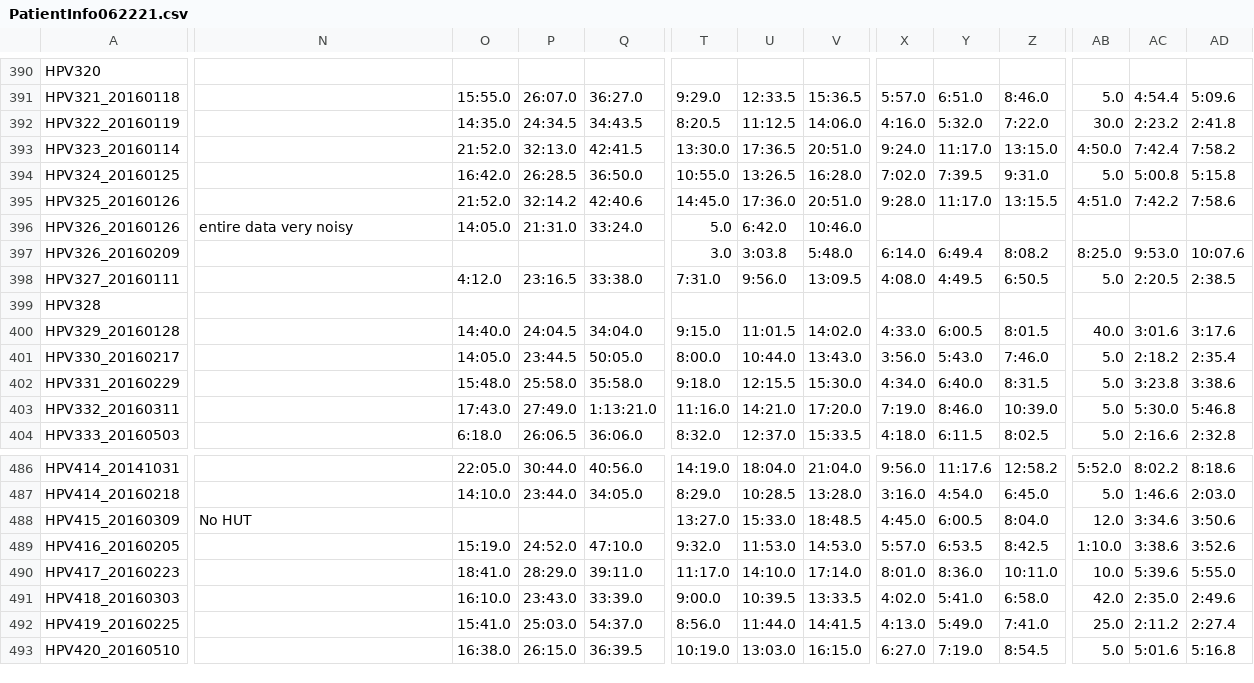
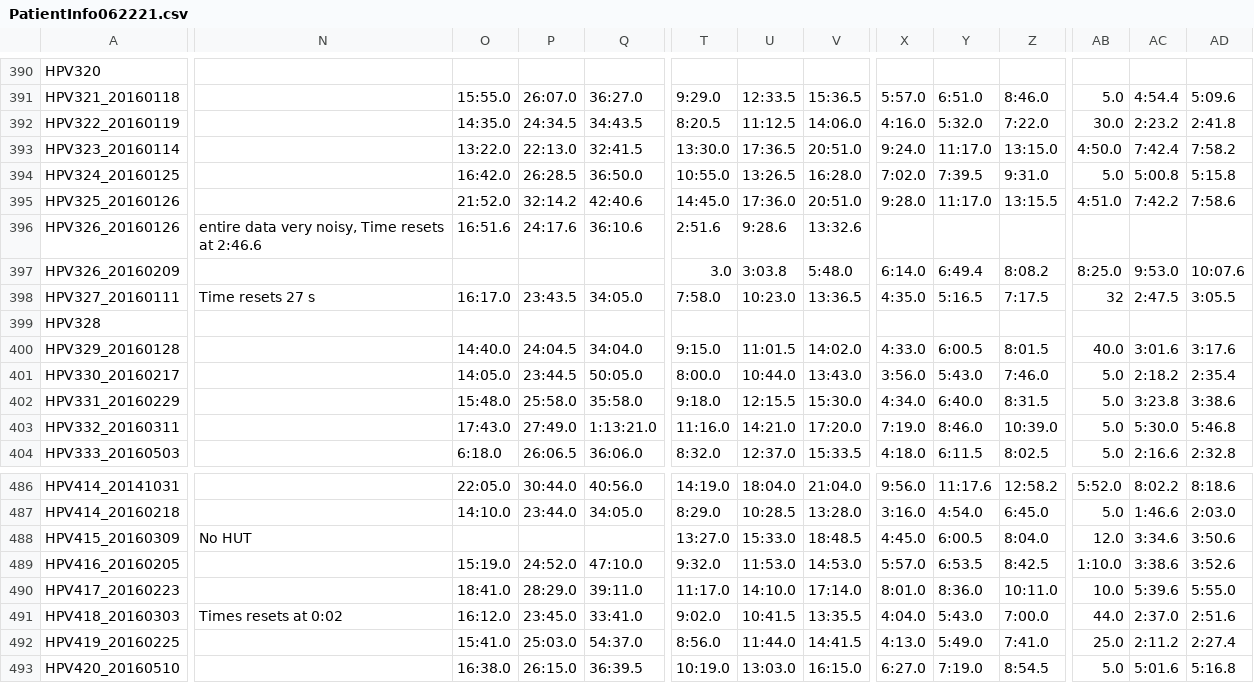
Before and after one commit to pzbeamer/DRUMS-CDG, a CSV file: Summary_Data_800_Gals/PatientInfo062221.csv, drawn as a sheet; only a part is shown, gaps mark what is left out; the diff covers the shown part only; the diff names each change by its address in the sheet, - before the commit and + after, or states it on an @@ line.

Commit message:
Fixed spreadsheet

```diff
--- a/Summary_Data_800_Gals/PatientInfo062221.csv
+++ b/Summary_Data_800_Gals/PatientInfo062221.csv
-O393: 21:52.0
+O393: 13:22.0
-P393: 32:13.0
+P393: 22:13.0
-Q393: 42:41.5
+Q393: 32:41.5
-N396: entire data very noisy
+N396: entire data very noisy, Time resets at 2:46.6
-O396: 14:05.0
+O396: 16:51.6
-P396: 21:31.0
+P396: 24:17.6
-Q396: 33:24.0
+Q396: 36:10.6
-T396: 5.0
+T396: 2:51.6
-U396: 6:42.0
+U396: 9:28.6
-V396: 10:46.0
+V396: 13:32.6
-N398: (empty)
+N398: Time resets 27 s
-O398: 4:12.0
+O398: 16:17.0
-P398: 23:16.5
+P398: 23:43.5
-Q398: 33:38.0
+Q398: 34:05.0
-T398: 7:31.0
+T398: 7:58.0
-U398: 9:56.0
+U398: 10:23.0
-V398: 13:09.5
+V398: 13:36.5
-X398: 4:08.0
+X398: 4:35.0
-Y398: 4:49.5
+Y398: 5:16.5
-Z398: 6:50.5
+Z398: 7:17.5
-AB398: 5.0
+AB398: 32
-AC398: 2:20.5
+AC398: 2:47.5
-AD398: 2:38.5
+AD398: 3:05.5
-N491: (empty)
+N491: Times resets at 0:02
-O491: 16:10.0
+O491: 16:12.0
-P491: 23:43.0
+P491: 23:45.0
-Q491: 33:39.0
+Q491: 33:41.0
-T491: 9:00.0
+T491: 9:02.0
-U491: 10:39.5
+U491: 10:41.5
-V491: 13:33.5
+V491: 13:35.5
-X491: 4:02.0
+X491: 4:04.0
-Y491: 5:41.0
+Y491: 5:43.0
-Z491: 6:58.0
+Z491: 7:00.0
-AB491: 42.0
+AB491: 44.0
-AC491: 2:35.0
+AC491: 2:37.0
-AD491: 2:49.6
+AD491: 2:51.6
```
Also changed, not shown: 91 edited cells elsewhere in this file, 2 other files.
